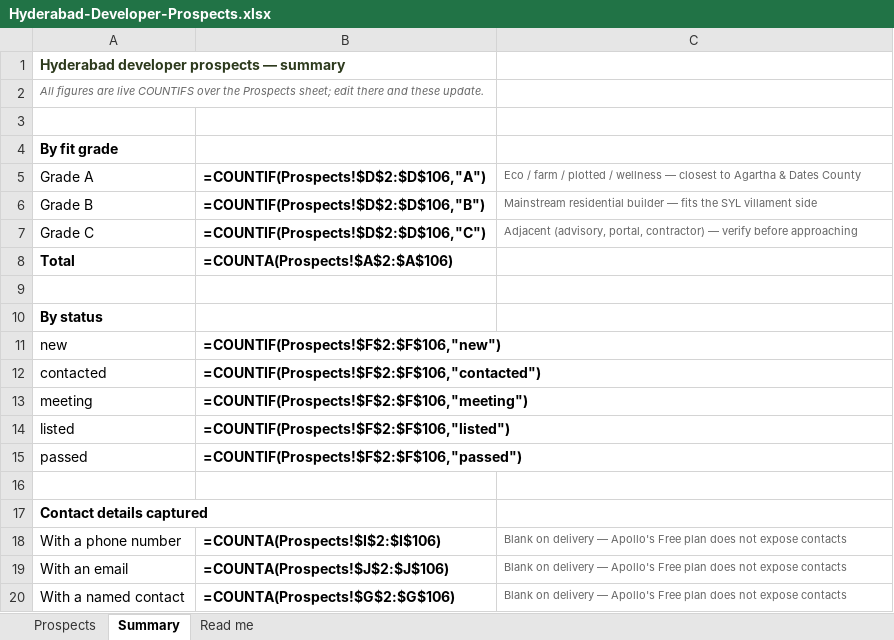
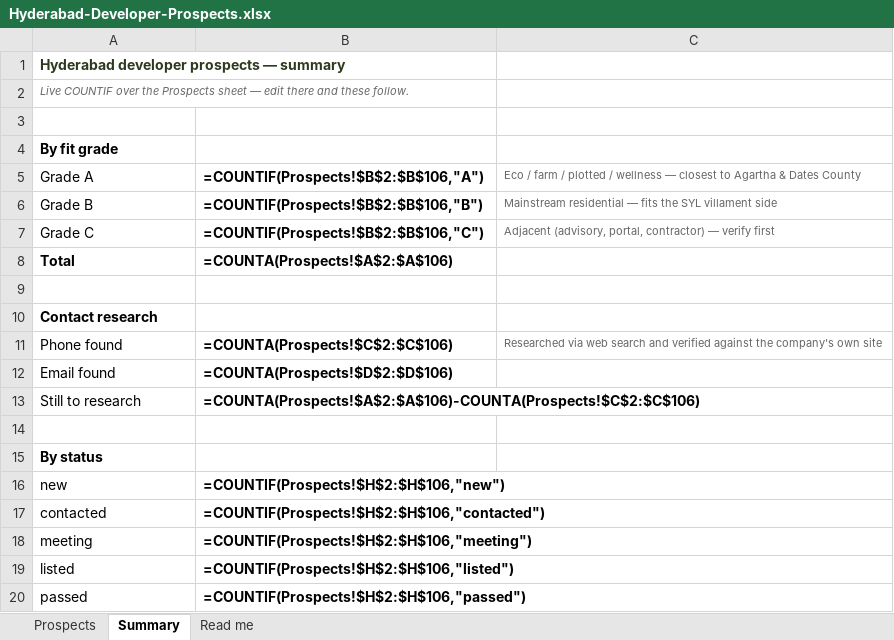
Before and after one commit to sumanthrb94-sudo/The-Green-Team, an Excel workbook: marketing/prospects/Hyderabad-Developer-Prospects.xlsx, sheet Summary, drawn as a sheet; values as stored, in another font and other column widths than the file's, no borders; formulas without a stored value are shown as written; removed rows and columns are numbered as before the commit, all else as after; the diff names each change by its address in the sheet, - before the commit and + after, or states it on an @@ line.

```diff
--- a/marketing/prospects/Hyderabad-Developer-Prospects.xlsx (sheet Summary)
+++ b/marketing/prospects/Hyderabad-Developer-Prospects.xlsx (sheet Summary)
-A2: All figures are live COUNTIFS over the Prospects sheet; edit there and these update.
+A2: Live COUNTIF over the Prospects sheet — edit there and these follow.
-B5: =COUNTIF(Prospects!$D$2:$D$106,"A")
+B5: =COUNTIF(Prospects!$B$2:$B$106,"A")
-B6: =COUNTIF(Prospects!$D$2:$D$106,"B")
+B6: =COUNTIF(Prospects!$B$2:$B$106,"B")
-C6: Mainstream residential builder — fits…
+C6: Mainstream residential — fits…
-B7: =COUNTIF(Prospects!$D$2:$D$106,"C")
+B7: =COUNTIF(Prospects!$B$2:$B$106,"C")
-C7: …— verify before approaching
+C7: …— verify first
+row 10: Contact research
+row 11: Phone found | =COUNTA(Prospects!$C$2:$C$106) | Researched via web search and verified against the company's own site
+row 12: Email found | =COUNTA(Prospects!$D$2:$D$106)
+row 13: Still to research | =COUNTA(Prospects!$A$2:$A$106)-COUNTA(Prospects!$C$2:$C$106)
+row 14: (empty)
-B16: =COUNTIF(Prospects!$F$2:$F$106,"new")
+B16: =COUNTIF(Prospects!$H$2:$H$106,"new")
-B17: =COUNTIF(Prospects!$F$2:$F$106,"contacted")
+B17: =COUNTIF(Prospects!$H$2:$H$106,"contacted")
-B18: =COUNTIF(Prospects!$F$2:$F$106,"meeting")
+B18: =COUNTIF(Prospects!$H$2:$H$106,"meeting")
-B19: =COUNTIF(Prospects!$F$2:$F$106,"listed")
+B19: =COUNTIF(Prospects!$H$2:$H$106,"listed")
-B20: =COUNTIF(Prospects!$F$2:$F$106,"passed")
+B20: =COUNTIF(Prospects!$H$2:$H$106,"passed")
-row 16: (empty)
-row 17: Contact details captured
-row 18: With a phone number | =COUNTA(Prospects!$I$2:$I$106) | Blank on delivery — Apollo's Free plan does not expose contacts
-row 19: With an email | =COUNTA(Prospects!$J$2:$J$106) | Blank on delivery — Apollo's Free plan does not expose contacts
-row 20: With a named contact | =COUNTA(Prospects!$G$2:$G$106) | Blank on delivery — Apollo's Free plan does not expose contacts
```
Also changed, not shown: sheet Prospects, sheet Read me.
